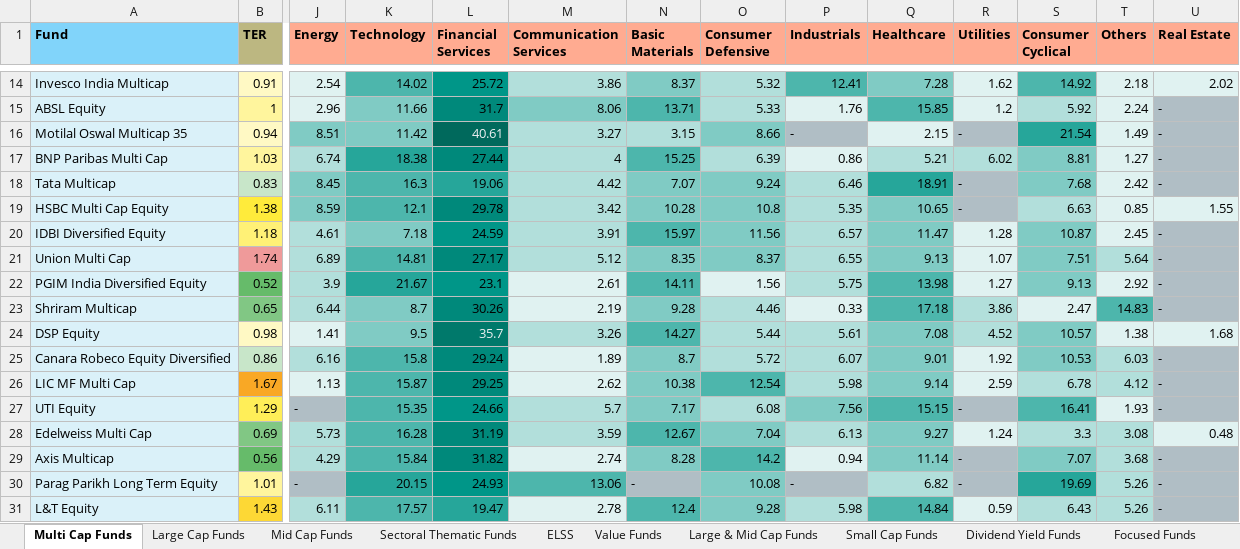
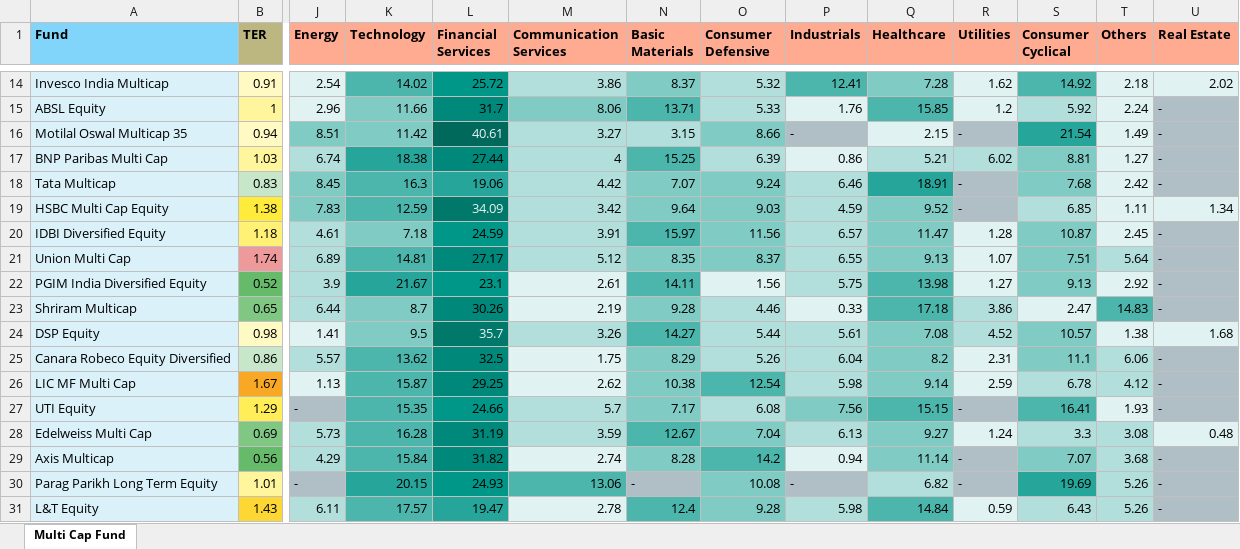
Before and after one commit to puneet222/investment-analysis, an Excel workbook: Equity.xlsx, sheet Multi Cap Fund, drawn as a sheet; only a part is shown, gaps mark what is left out; values as stored, in another font and other column widths than the file's, no borders; the diff names each change by its address in the sheet, - before the commit and + after, or states it on an @@ line.

Commit message:
Equity Funds Code refactor

```diff
--- a/Equity.xlsx (sheet Multi Cap Fund)
+++ b/Equity.xlsx (sheet Multi Cap Fund)
-sheet tab: Multi Cap Funds
+sheet tab: Multi Cap Fund
-sheet tab: Large Cap Funds
-sheet tab: Mid Cap Funds
-sheet tab: Sectoral Thematic Funds
-sheet tab: ELSS
-sheet tab: Value Funds
-sheet tab: Large & Mid Cap Funds
-sheet tab: Small Cap Funds
-sheet tab: Dividend Yield Funds
-sheet tab: Focused Funds
-J19 (Energy): 8.59
+J19 (Energy): 7.83
-K19 (Technology): 12.1
+K19 (Technology): 12.59
-L19 (Financial Services): 29.78
+L19 (Financial Services): 34.09
-L19 text colour: black
+L19 text colour: #ECEFF1
-N19 (Basic Materials): 10.28
+N19 (Basic Materials): 9.64
-O19 (Consumer Defensive): 10.8
+O19 (Consumer Defensive): 9.03
-P19 (Industrials): 5.35
+P19 (Industrials): 4.59
-Q19 (Healthcare): 10.65
+Q19 (Healthcare): 9.52
-S19 (Consumer Cyclical): 6.63
+S19 (Consumer Cyclical): 6.85
-T19 (Others): 0.85
+T19 (Others): 1.11
-U19 (Real Estate): 1.55
+U19 (Real Estate): 1.34
-J25 (Energy): 6.16
+J25 (Energy): 5.57
-K25 (Technology): 15.8
+K25 (Technology): 13.62
-L25 (Financial Services): 29.24
+L25 (Financial Services): 32.5
-M25 (Communication Services): 1.89
+M25 (Communication Services): 1.75
-N25 (Basic Materials): 8.7
+N25 (Basic Materials): 8.29
-O25 (Consumer Defensive): 5.72
+O25 (Consumer Defensive): 5.26
-P25 (Industrials): 6.07
+P25 (Industrials): 6.04
-Q25 (Healthcare): 9.01
+Q25 (Healthcare): 8.2
-R25 (Utilities): 1.92
+R25 (Utilities): 2.31
-S25 (Consumer Cyclical): 10.53
+S25 (Consumer Cyclical): 11.1
-T25 (Others): 6.03
+T25 (Others): 6.06
```
Also changed, not shown: other sheet tabs, 17 other files.
